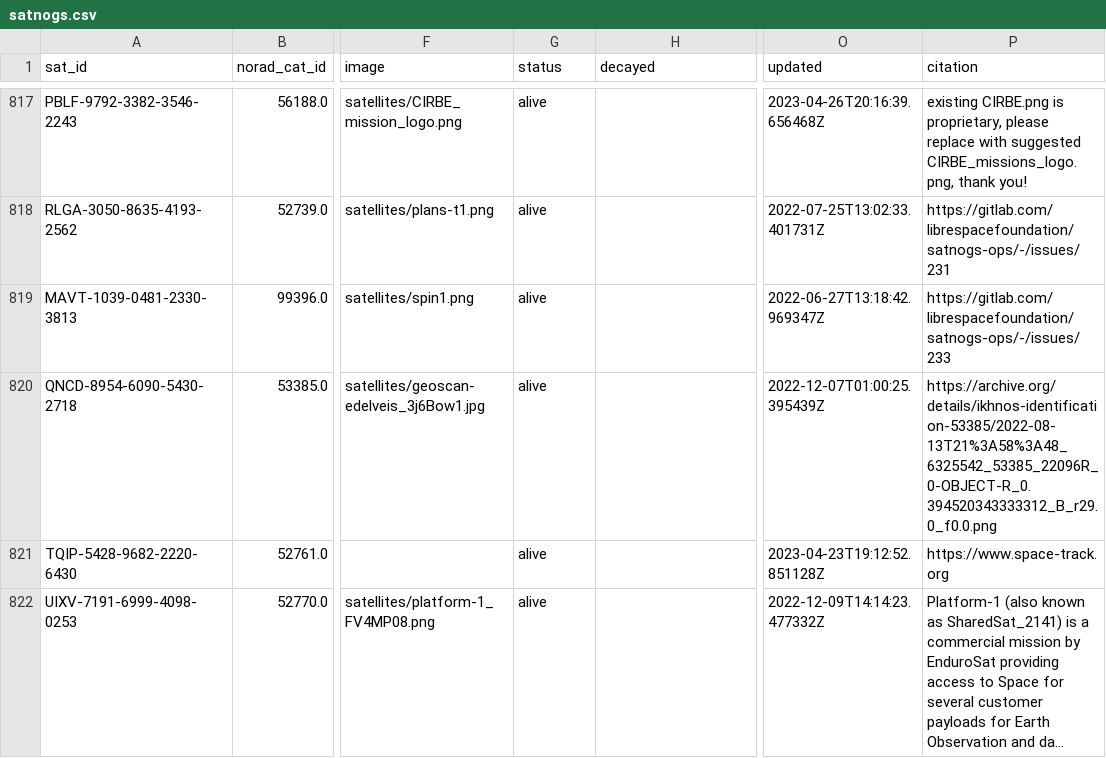
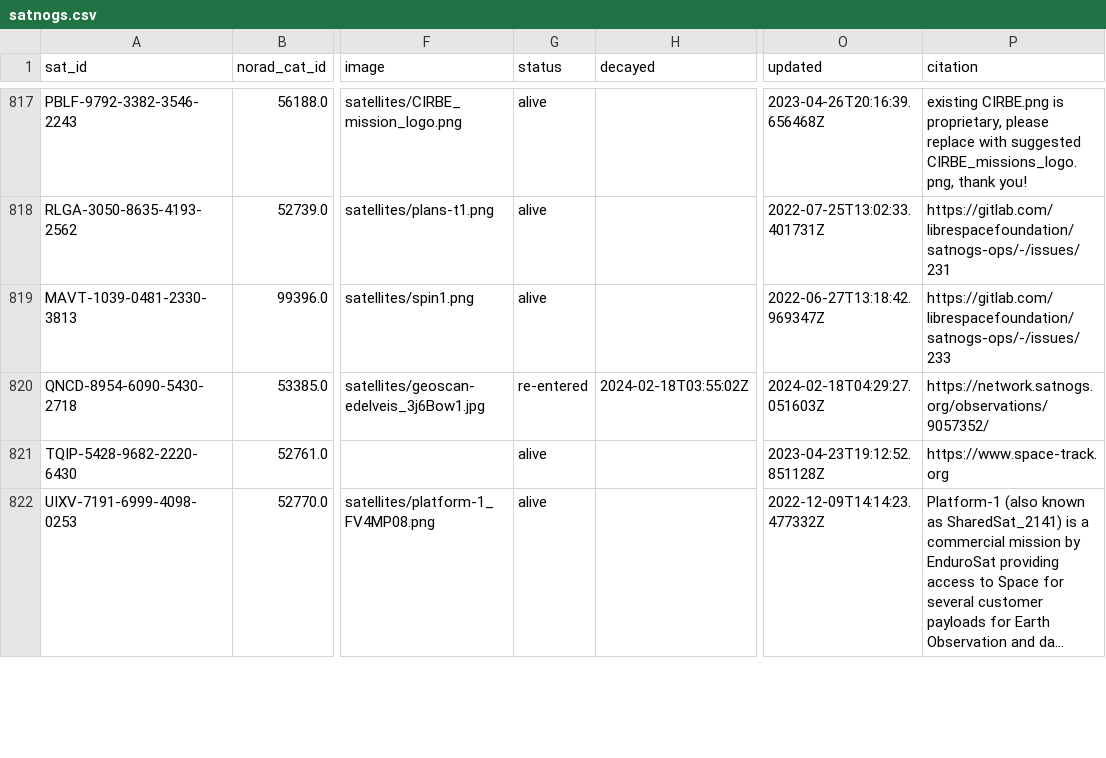
Before and after one commit to maruko8k/amateur-satellite-database, a CSV file: data/satnogs.csv, drawn as a sheet; only a part is shown, gaps mark what is left out; long unchanged cells end in …; the diff names each change by its address in the sheet, - before the commit and + after, or states it on an @@ line.

```diff
--- a/data/satnogs.csv
+++ b/data/satnogs.csv
-G820 (status): alive
+G820 (status): re-entered
-H820 (decayed): (empty)
+H820 (decayed): 2024-02-18T03:55:02Z
-O820 (updated): 2022-12-07T01:00:25.395439Z
+O820 (updated): 2024-02-18T04:29:27.051603Z
-P820 (citation): https://archive.org/details/ikhnos-identification-53385/2022-08-13T21%3A58%3A48_6325542_53385_22096R_0-OBJECT-R_0.394520343333312_B_r29.0_f0.0.png
+P820 (citation): https://network.satnogs.org/observations/9057352/
```
Also changed, not shown: 1 other file.
